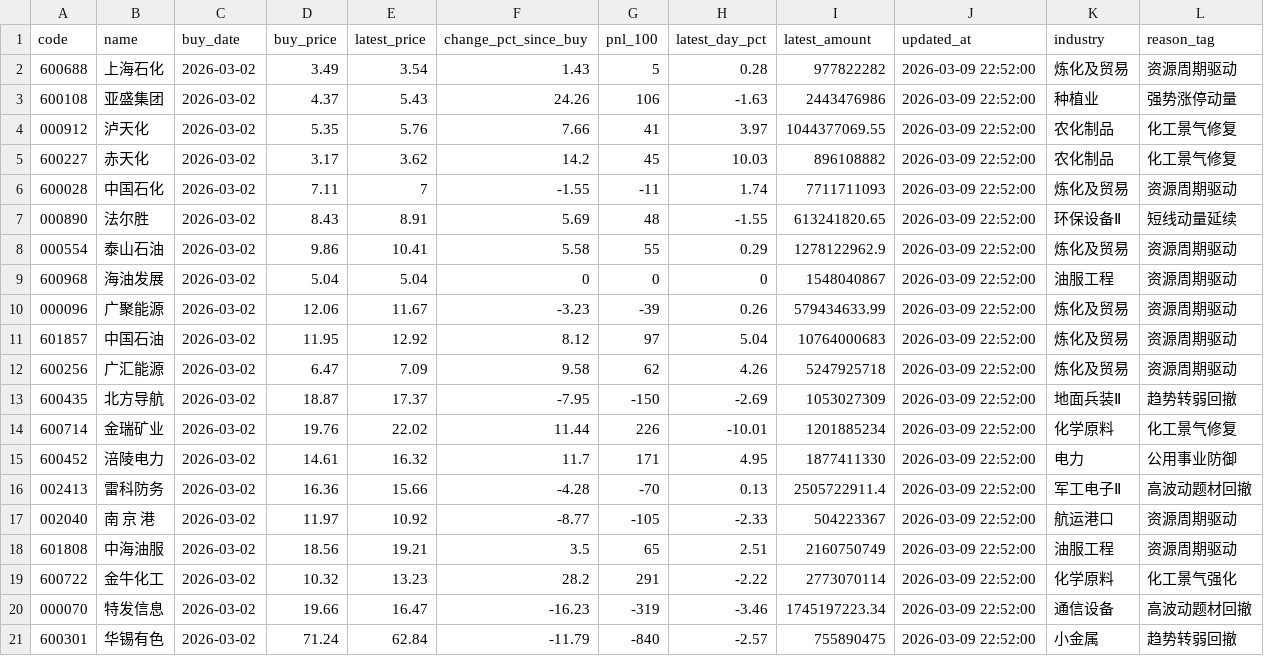
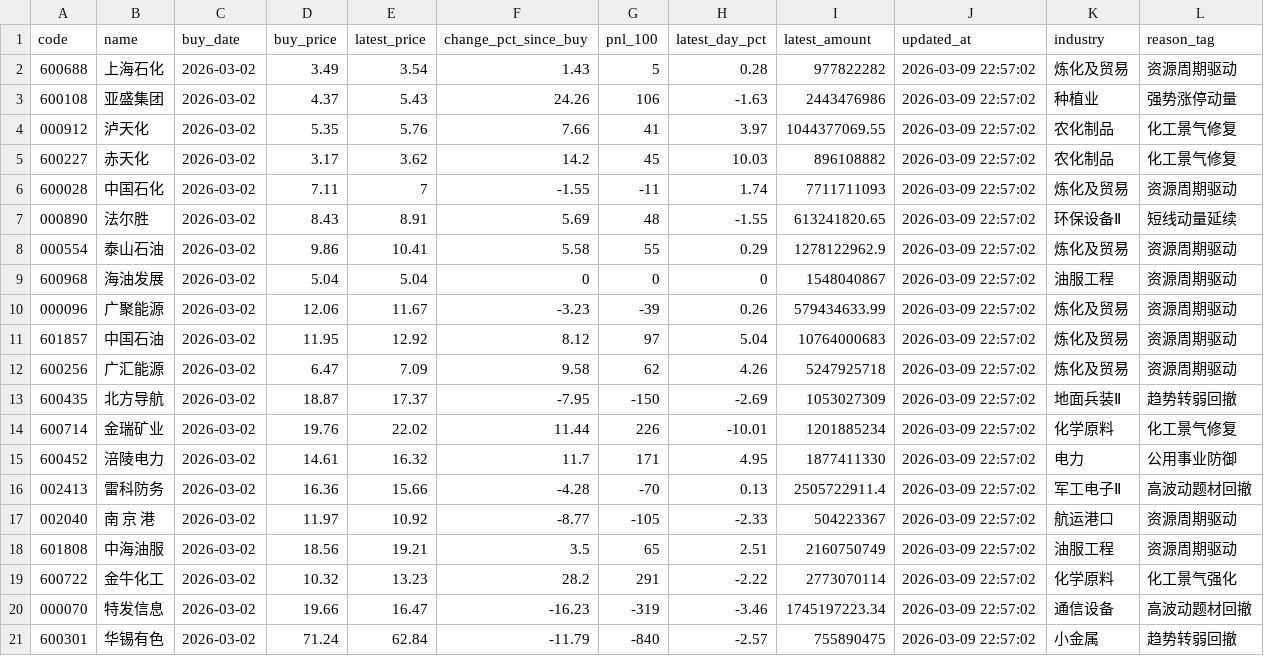
Before and after one commit to lwy-cpu93/-, a CSV file: data/first_review_20.csv, drawn as a sheet.

```diff
--- a/data/first_review_20.csv
+++ b/data/first_review_20.csv
@@ -1,21 +1,21 @@
 "code","name","buy_date","buy_price","latest_price","change_pct_since_buy","pnl_100","latest_day_pct","latest_amount","updated_at","industry","reason_tag"
-"600688","上海石化","2026-03-02","3.49","3.54","1.43","5","0.28","977822282","2026-03-09 22:52:00","炼化及贸易","资源周期驱动"
-"600108","亚盛集团","2026-03-02","4.37","5.43","24.26","106","-1.63","2443476986","2026-03-09 22:52:00","种植业","强势涨停动量"
-"000912","泸天化","2026-03-02","5.35","5.76","7.66","41","3.97","1044377069.55","2026-03-09 22:52:00","农化制品","化工景气修复"
-"600227","赤天化","2026-03-02","3.17","3.62","14.2","45","10.03","896108882","2026-03-09 22:52:00","农化制品","化工景气修复"
-"600028","中国石化","2026-03-02","7.11","7","-1.55","-11","1.74","7711711093","2026-03-09 22:52:00","炼化及贸易","资源周期驱动"
-"000890","法尔胜","2026-03-02","8.43","8.91","5.69","48","-1.55","613241820.65","2026-03-09 22:52:00","环保设备Ⅱ","短线动量延续"
-"000554","泰山石油","2026-03-02","9.86","10.41","5.58","55","0.29","1278122962.9","2026-03-09 22:52:00","炼化及贸易","资源周期驱动"
-"600968","海油发展","2026-03-02","5.04","5.04","0","0","0","1548040867","2026-03-09 22:52:00","油服工程","资源周期驱动"
-"000096","广聚能源","2026-03-02","12.06","11.67","-3.23","-39","0.26","579434633.99","2026-03-09 22:52:00","炼化及贸易","资源周期驱动"
-"601857","中国石油","2026-03-02","11.95","12.92","8.12","97","5.04","10764000683","2026-03-09 22:52:00","炼化及贸易","资源周期驱动"
-"600256","广汇能源","2026-03-02","6.47","7.09","9.58","62","4.26","5247925718","2026-03-09 22:52:00","炼化及贸易","资源周期驱动"
-"600435","北方导航","2026-03-02","18.87","17.37","-7.95","-150","-2.69","1053027309","2026-03-09 22:52:00","地面兵装Ⅱ","趋势转弱回撤"
-"600714","金瑞矿业","2026-03-02","19.76","22.02","11.44","226","-10.01","1201885234","2026-03-09 22:52:00","化学原料","化工景气修复"
-"600452","涪陵电力","2026-03-02","14.61","16.32","11.7","171","4.95","1877411330","2026-03-09 22:52:00","电力","公用事业防御"
-"002413","雷科防务","2026-03-02","16.36","15.66","-4.28","-70","0.13","2505722911.4","2026-03-09 22:52:00","军工电子Ⅱ","高波动题材回撤"
-"002040","南 京 港","2026-03-02","11.97","10.92","-8.77","-105","-2.33","504223367","2026-03-09 22:52:00","航运港口","资源周期驱动"
-"601808","中海油服","2026-03-02","18.56","19.21","3.5","65","2.51","2160750749","2026-03-09 22:52:00","油服工程","资源周期驱动"
-"600722","金牛化工","2026-03-02","10.32","13.23","28.2","291","-2.22","2773070114","2026-03-09 22:52:00","化学原料","化工景气强化"
-"000070","特发信息","2026-03-02","19.66","16.47","-16.23","-319","-3.46","1745197223.34","2026-03-09 22:52:00","通信设备","高波动题材回撤"
-"600301","华锡有色","2026-03-02","71.24","62.84","-11.79","-840","-2.57","755890475","2026-03-09 22:52:00","小金属","趋势转弱回撤"
+"600688","上海石化","2026-03-02","3.49","3.54","1.43","5","0.28","977822282","2026-03-09 22:57:02","炼化及贸易","资源周期驱动"
+"600108","亚盛集团","2026-03-02","4.37","5.43","24.26","106","-1.63","2443476986","2026-03-09 22:57:02","种植业","强势涨停动量"
+"000912","泸天化","2026-03-02","5.35","5.76","7.66","41","3.97","1044377069.55","2026-03-09 22:57:02","农化制品","化工景气修复"
+"600227","赤天化","2026-03-02","3.17","3.62","14.2","45","10.03","896108882","2026-03-09 22:57:02","农化制品","化工景气修复"
+"600028","中国石化","2026-03-02","7.11","7","-1.55","-11","1.74","7711711093","2026-03-09 22:57:02","炼化及贸易","资源周期驱动"
+"000890","法尔胜","2026-03-02","8.43","8.91","5.69","48","-1.55","613241820.65","2026-03-09 22:57:02","环保设备Ⅱ","短线动量延续"
+"000554","泰山石油","2026-03-02","9.86","10.41","5.58","55","0.29","1278122962.9","2026-03-09 22:57:02","炼化及贸易","资源周期驱动"
+"600968","海油发展","2026-03-02","5.04","5.04","0","0","0","1548040867","2026-03-09 22:57:02","油服工程","资源周期驱动"
+"000096","广聚能源","2026-03-02","12.06","11.67","-3.23","-39","0.26","579434633.99","2026-03-09 22:57:02","炼化及贸易","资源周期驱动"
+"601857","中国石油","2026-03-02","11.95","12.92","8.12","97","5.04","10764000683","2026-03-09 22:57:02","炼化及贸易","资源周期驱动"
+"600256","广汇能源","2026-03-02","6.47","7.09","9.58","62","4.26","5247925718","2026-03-09 22:57:02","炼化及贸易","资源周期驱动"
+"600435","北方导航","2026-03-02","18.87","17.37","-7.95","-150","-2.69","1053027309","2026-03-09 22:57:02","地面兵装Ⅱ","趋势转弱回撤"
+"600714","金瑞矿业","2026-03-02","19.76","22.02","11.44","226","-10.01","1201885234","2026-03-09 22:57:02","化学原料","化工景气修复"
+"600452","涪陵电力","2026-03-02","14.61","16.32","11.7","171","4.95","1877411330","2026-03-09 22:57:02","电力","公用事业防御"
+"002413","雷科防务","2026-03-02","16.36","15.66","-4.28","-70","0.13","2505722911.4","2026-03-09 22:57:02","军工电子Ⅱ","高波动题材回撤"
+"002040","南 京 港","2026-03-02","11.97","10.92","-8.77","-105","-2.33","504223367","2026-03-09 22:57:02","航运港口","资源周期驱动"
+"601808","中海油服","2026-03-02","18.56","19.21","3.5","65","2.51","2160750749","2026-03-09 22:57:02","油服工程","资源周期驱动"
+"600722","金牛化工","2026-03-02","10.32","13.23","28.2","291","-2.22","2773070114","2026-03-09 22:57:02","化学原料","化工景气强化"
+"000070","特发信息","2026-03-02","19.66","16.47","-16.23","-319","-3.46","1745197223.34","2026-03-09 22:57:02","通信设备","高波动题材回撤"
+"600301","华锡有色","2026-03-02","71.24","62.84","-11.79","-840","-2.57","755890475","2026-03-09 22:57:02","小金属","趋势转弱回撤"
```
Also changed, not shown: data/new_buy_20.csv, data/portfolio_review_all.csv, 10 other files.
